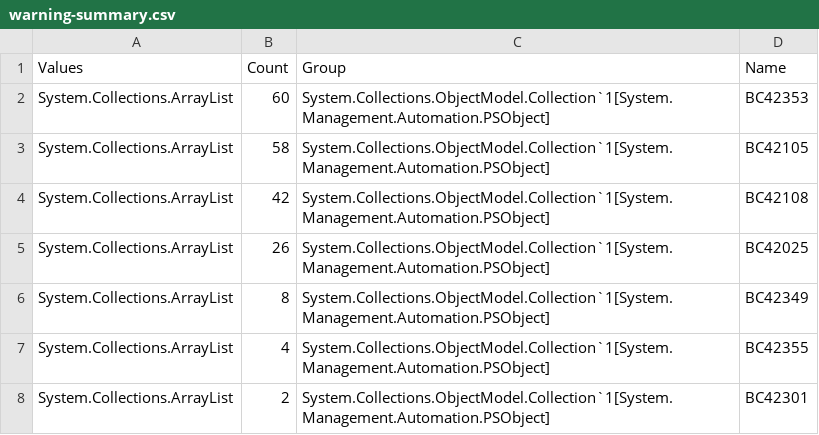
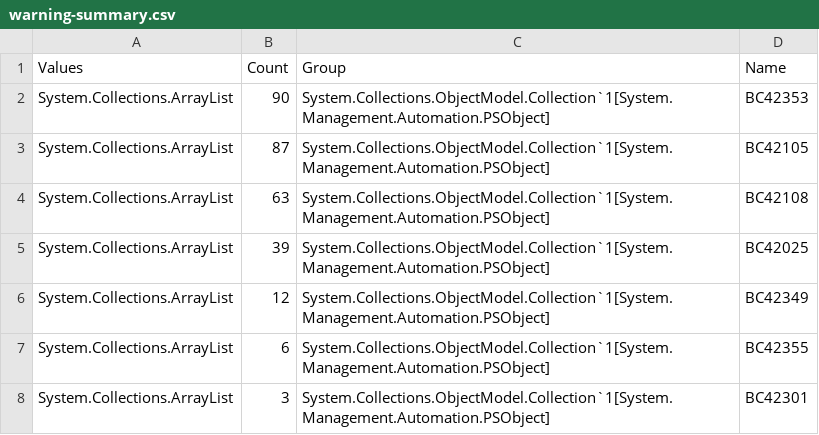
Before and after one commit to HORIKazunari/MANDARA_GIS, a CSV file: warning-summary.csv, drawn as a sheet.

```diff
--- a/warning-summary.csv
+++ b/warning-summary.csv
@@ -1,8 +1,8 @@
 "Values","Count","Group","Name"
-"System.Collections.ArrayList","60","System.Collections.ObjectModel.Collection`1[System.Management.Automation.PSObject]","BC42353"
-"System.Collections.ArrayList","58","System.Collections.ObjectModel.Collection`1[System.Management.Automation.PSObject]","BC42105"
-"System.Collections.ArrayList","42","System.Collections.ObjectModel.Collection`1[System.Management.Automation.PSObject]","BC42108"
-"System.Collections.ArrayList","26","System.Collections.ObjectModel.Collection`1[System.Management.Automation.PSObject]","BC42025"
-"System.Collections.ArrayList","8","System.Collections.ObjectModel.Collection`1[System.Management.Automation.PSObject]","BC42349"
-"System.Collections.ArrayList","4","System.Collections.ObjectModel.Collection`1[System.Management.Automation.PSObject]","BC42355"
-"System.Collections.ArrayList","2","System.Collections.ObjectModel.Collection`1[System.Management.Automation.PSObject]","BC42301"
+"System.Collections.ArrayList","90","System.Collections.ObjectModel.Collection`1[System.Management.Automation.PSObject]","BC42353"
+"System.Collections.ArrayList","87","System.Collections.ObjectModel.Collection`1[System.Management.Automation.PSObject]","BC42105"
+"System.Collections.ArrayList","63","System.Collections.ObjectModel.Collection`1[System.Management.Automation.PSObject]","BC42108"
+"System.Collections.ArrayList","39","System.Collections.ObjectModel.Collection`1[System.Management.Automation.PSObject]","BC42025"
+"System.Collections.ArrayList","12","System.Collections.ObjectModel.Collection`1[System.Management.Automation.PSObject]","BC42349"
+"System.Collections.ArrayList","6","System.Collections.ObjectModel.Collection`1[System.Management.Automation.PSObject]","BC42355"
+"System.Collections.ArrayList","3","System.Collections.ObjectModel.Collection`1[System.Management.Automation.PSObject]","BC42301"
```
Also changed, not shown: 3 other files.
